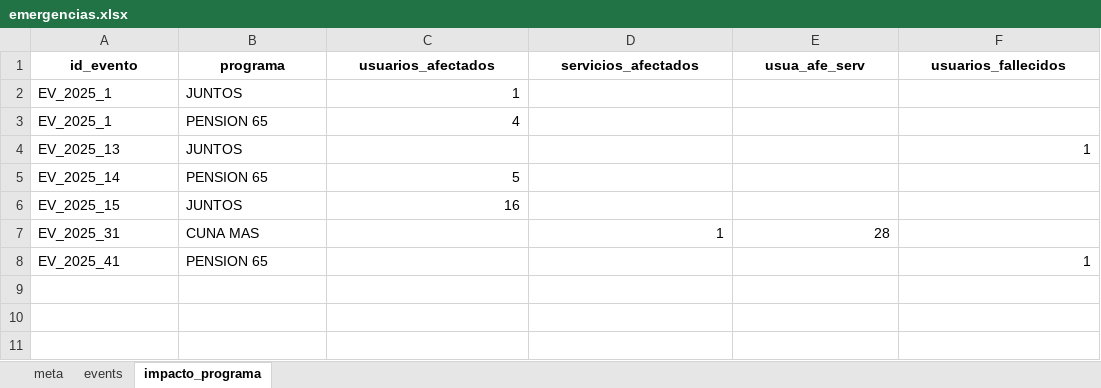
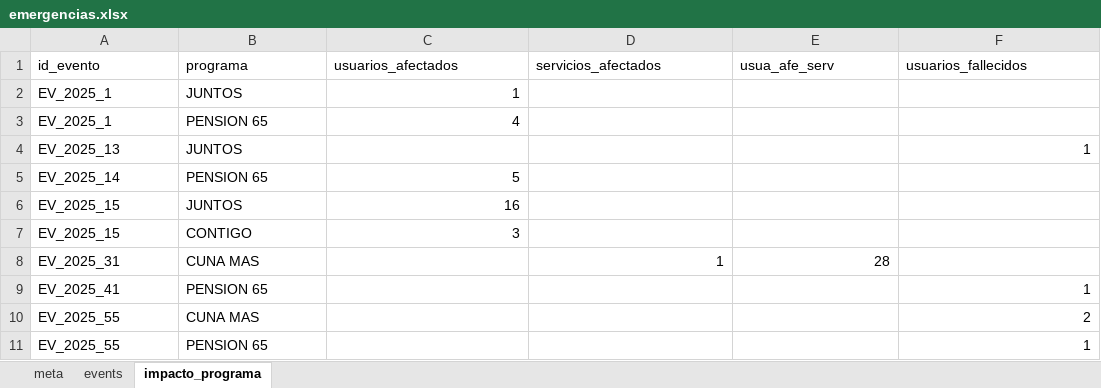
Before and after one commit to coemidis/emergencias_diarias, an Excel workbook: emergencias.xlsx, sheet impacto_programa, drawn as a sheet; values as stored, in another font and other column widths than the file's, no borders; the diff names each change by its address in the sheet, - before the commit and + after, or states it on an @@ line.

Commit message:
Add files via upload

```diff
--- a/emergencias.xlsx (sheet impacto_programa)
+++ b/emergencias.xlsx (sheet impacto_programa)
@@ A1:F1 bold: on → off, alignment: center → left @@
+row 7: EV_2025_15 | CONTIGO | 3
+row 10: EV_2025_55 | CUNA MAS |  |  |  | 2
+row 11: EV_2025_55 | PENSION 65 |  |  |  | 1
```
